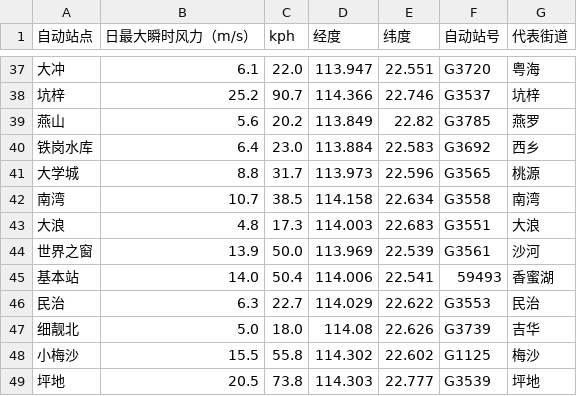
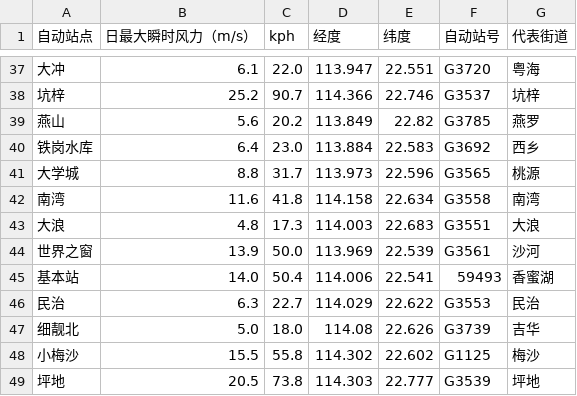
Before and after one commit to MeowFinGlobal/MeowFinGlobal.github.io, a CSV file: sz_wind_data_updated.csv, drawn as a sheet; only a part is shown, gaps mark what is left out; the diff covers the shown part only.

```diff
--- a/sz_wind_data_updated.csv
+++ b/sz_wind_data_updated.csv
@@ -41,3 +41,3 @@
 大学城,8.8,31.7,113.973,22.596,G3565,桃源
-南湾,10.7,38.5,114.158,22.634,G3558,南湾
+南湾,11.6,41.8,114.158,22.634,G3558,南湾
 大浪,4.8,17.3,114.003,22.683,G3551,大浪
```
Also changed, not shown: 22 edited cells elsewhere in this file, archive/sz_wind_20260725.csv.
